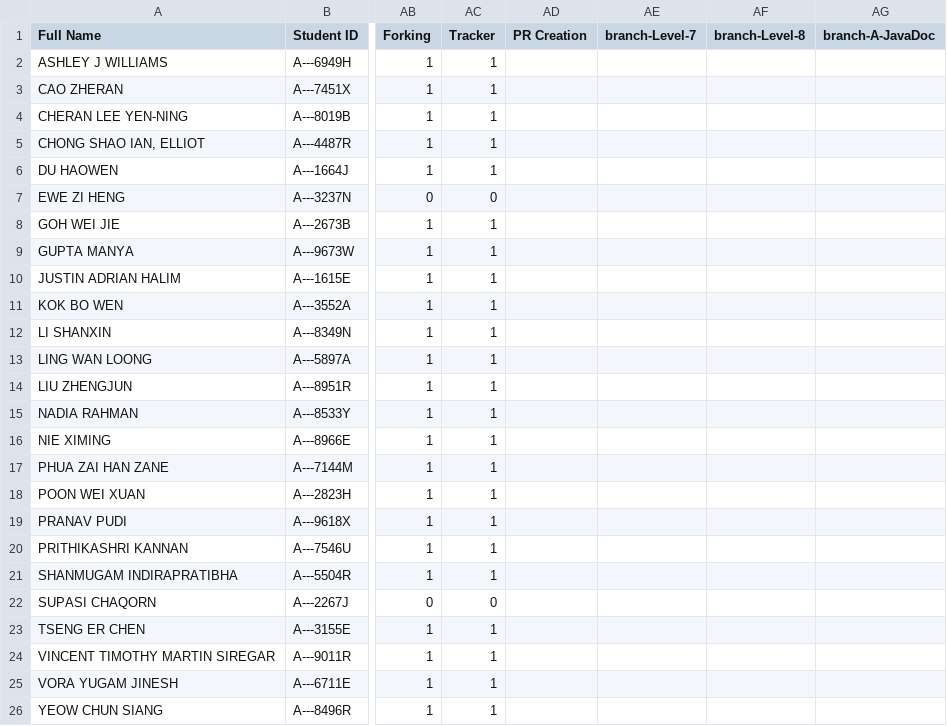
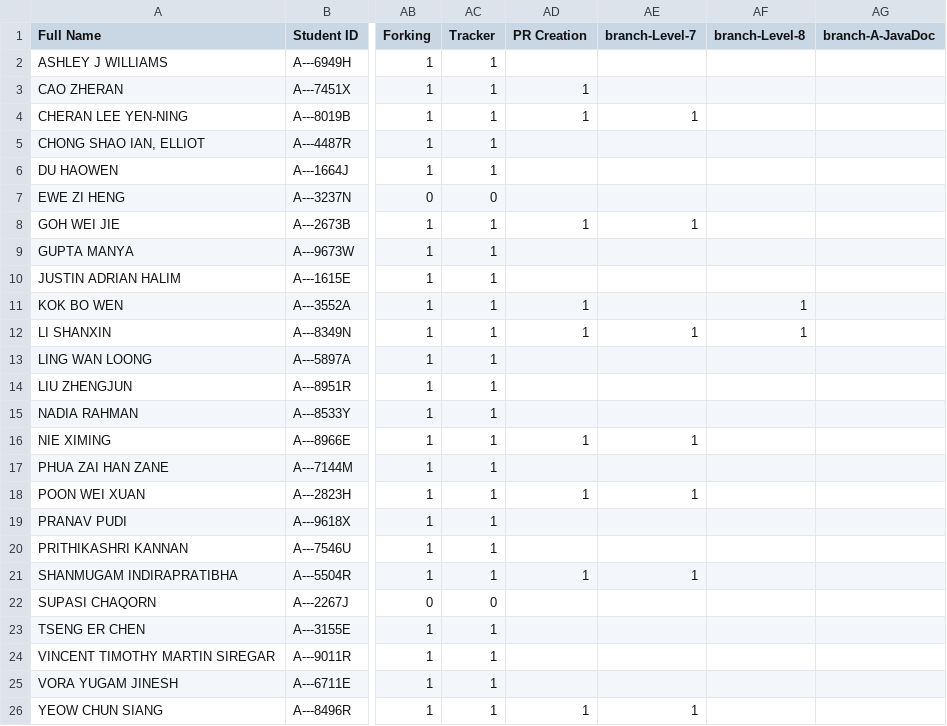
Before and after one commit to Pranavan135/ip-progress-dashboard, a CSV file: data/student_progress.csv, drawn as a sheet; only a part is shown, gaps mark what is left out; the diff names each change by its address in the sheet, - before the commit and + after, or states it on an @@ line.

```diff
--- a/data/student_progress.csv
+++ b/data/student_progress.csv
-AD3:AD4 (PR Creation): (empty)
+AD3:AD4 (PR Creation): 1
-AE4 (branch-Level-7): (empty)
+AE4 (branch-Level-7): 1
-AD8 (PR Creation): (empty)
+AD8 (PR Creation): 1
-AE8 (branch-Level-7): (empty)
+AE8 (branch-Level-7): 1
-AD11:AD12 (PR Creation): (empty)
+AD11:AD12 (PR Creation): 1
-AF11:AF12 (branch-Level-8): (empty)
+AF11:AF12 (branch-Level-8): 1
-AE12 (branch-Level-7): (empty)
+AE12 (branch-Level-7): 1
-AD16 (PR Creation): (empty)
+AD16 (PR Creation): 1
-AE16 (branch-Level-7): (empty)
+AE16 (branch-Level-7): 1
-AD18 (PR Creation): (empty)
+AD18 (PR Creation): 1
-AE18 (branch-Level-7): (empty)
+AE18 (branch-Level-7): 1
-AD21 (PR Creation): (empty)
+AD21 (PR Creation): 1
-AE21 (branch-Level-7): (empty)
+AE21 (branch-Level-7): 1
-AD26 (PR Creation): (empty)
+AD26 (PR Creation): 1
-AE26 (branch-Level-7): (empty)
+AE26 (branch-Level-7): 1
```
Also changed, not shown: 1 other file.
